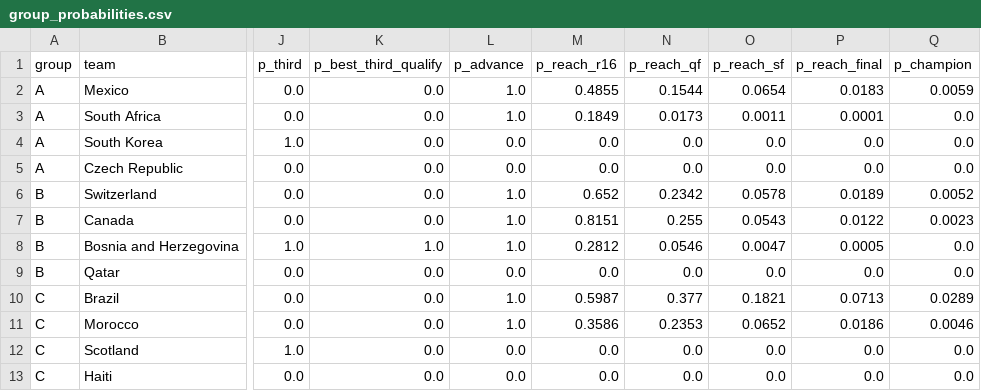
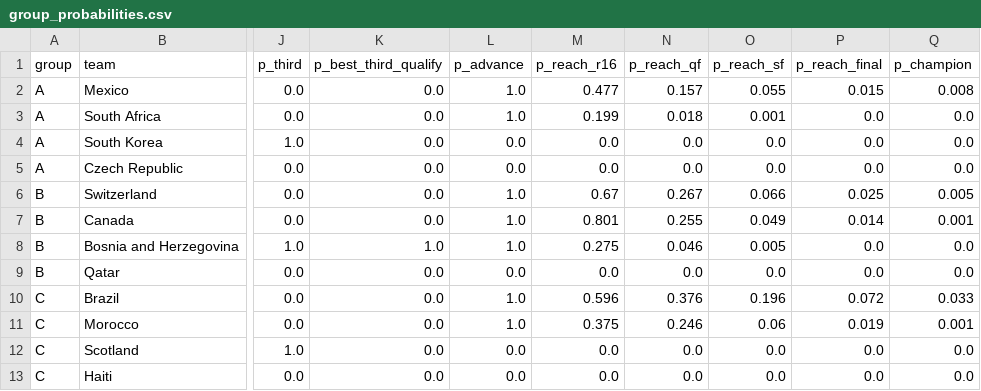
Before and after one commit to Toepatella/world-cup-simulator, a CSV file: output/group_probabilities.csv, drawn as a sheet; only a part is shown, gaps mark what is left out; the diff covers the shown part only; the diff names each change by its address in the sheet, - before the commit and + after, or states it on an @@ line.

```diff
--- a/output/group_probabilities.csv
+++ b/output/group_probabilities.csv
-M2 (p_reach_r16): 0.4855
+M2 (p_reach_r16): 0.477
-N2 (p_reach_qf): 0.1544
+N2 (p_reach_qf): 0.157
-O2 (p_reach_sf): 0.0654
+O2 (p_reach_sf): 0.055
-P2 (p_reach_final): 0.0183
+P2 (p_reach_final): 0.015
-Q2 (p_champion): 0.0059
+Q2 (p_champion): 0.008
-M3 (p_reach_r16): 0.1849
+M3 (p_reach_r16): 0.199
-N3 (p_reach_qf): 0.0173
+N3 (p_reach_qf): 0.018
-O3 (p_reach_sf): 0.0011
+O3 (p_reach_sf): 0.001
-P3 (p_reach_final): 0.0001
+P3 (p_reach_final): 0.0
-M6 (p_reach_r16): 0.652
+M6 (p_reach_r16): 0.67
-N6 (p_reach_qf): 0.2342
+N6 (p_reach_qf): 0.267
-O6 (p_reach_sf): 0.0578
+O6 (p_reach_sf): 0.066
-P6 (p_reach_final): 0.0189
+P6 (p_reach_final): 0.025
-Q6 (p_champion): 0.0052
+Q6 (p_champion): 0.005
-M7 (p_reach_r16): 0.8151
+M7 (p_reach_r16): 0.801
-O7 (p_reach_sf): 0.0543
+O7 (p_reach_sf): 0.049
-P7 (p_reach_final): 0.0122
+P7 (p_reach_final): 0.014
-Q7 (p_champion): 0.0023
+Q7 (p_champion): 0.001
-M8 (p_reach_r16): 0.2812
+M8 (p_reach_r16): 0.275
-N8 (p_reach_qf): 0.0546
+N8 (p_reach_qf): 0.046
-O8 (p_reach_sf): 0.0047
+O8 (p_reach_sf): 0.005
-P8 (p_reach_final): 0.0005
+P8 (p_reach_final): 0.0
-M10 (p_reach_r16): 0.5987
+M10 (p_reach_r16): 0.596
-N10 (p_reach_qf): 0.377
+N10 (p_reach_qf): 0.376
-O10 (p_reach_sf): 0.1821
+O10 (p_reach_sf): 0.196
-P10 (p_reach_final): 0.0713
+P10 (p_reach_final): 0.072
-Q10 (p_champion): 0.0289
+Q10 (p_champion): 0.033
-M11 (p_reach_r16): 0.3586
+M11 (p_reach_r16): 0.375
-N11 (p_reach_qf): 0.2353
+N11 (p_reach_qf): 0.246
-O11 (p_reach_sf): 0.0652
+O11 (p_reach_sf): 0.06
-P11 (p_reach_final): 0.0186
+P11 (p_reach_final): 0.019
-Q11 (p_champion): 0.0046
+Q11 (p_champion): 0.001
```
Also changed, not shown: 121 edited cells elsewhere in this file, 5 other files.
